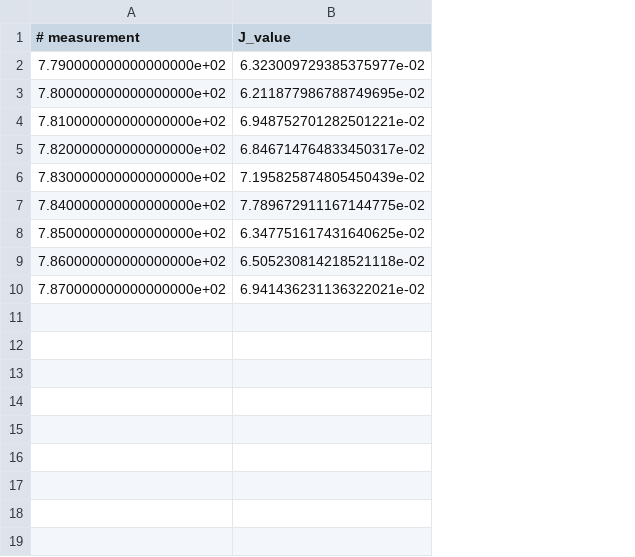
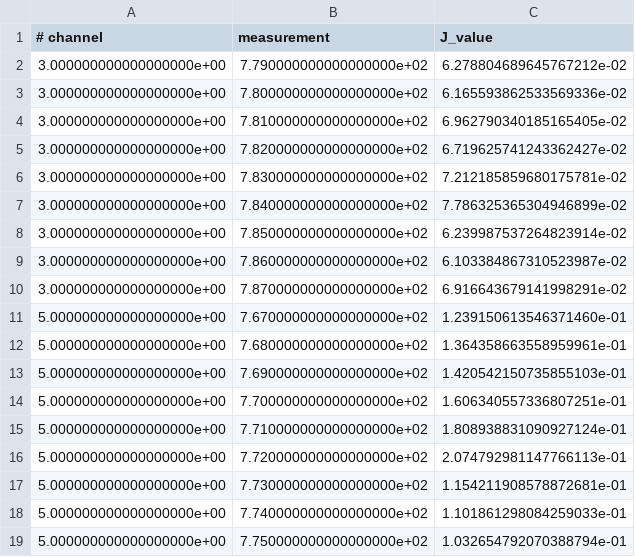
Before and after one commit to mayapageot/Pileup_analysis, a CSV file: outputs/Systematics/BI_WP_channel_5.csv, drawn as a sheet; addresses are those after the commit; the diff names each change by its address in the sheet, - before the commit and + after, or states it on an @@ line.

```diff
--- a/outputs/Systematics/BI_WP_channel_5.csv
+++ b/outputs/Systematics/BI_WP_channel_5.csv
+column A (# channel), rows 2-10: all 3.000000000000000000e+00
-B1: # measurement
+B1: measurement
-C2 (J_value): 6.323009729385375977e-02
+C2 (J_value): 6.278804689645767212e-02
-C3 (J_value): 6.211877986788749695e-02
+C3 (J_value): 6.165593862533569336e-02
-C4 (J_value): 6.948752701282501221e-02
+C4 (J_value): 6.962790340185165405e-02
-C5 (J_value): 6.846714764833450317e-02
+C5 (J_value): 6.719625741243362427e-02
-C6 (J_value): 7.195825874805450439e-02
+C6 (J_value): 7.212185859680175781e-02
-C7 (J_value): 7.789672911167144775e-02
+C7 (J_value): 7.786325365304946899e-02
-C8 (J_value): 6.347751617431640625e-02
+C8 (J_value): 6.239987537264823914e-02
-C9 (J_value): 6.505230814218521118e-02
+C9 (J_value): 6.103384867310523987e-02
-C10 (J_value): 6.941436231136322021e-02
+C10 (J_value): 6.916643679141998291e-02
+row 11: 5.000000000000000000e+00 | 7.670000000000000000e+02 | 1.239150613546371460e-01
+row 12: 5.000000000000000000e+00 | 7.680000000000000000e+02 | 1.364358663558959961e-01
+row 13: 5.000000000000000000e+00 | 7.690000000000000000e+02 | 1.420542150735855103e-01
+row 14: 5.000000000000000000e+00 | 7.700000000000000000e+02 | 1.606340557336807251e-01
+row 15: 5.000000000000000000e+00 | 7.710000000000000000e+02 | 1.808938831090927124e-01
+row 16: 5.000000000000000000e+00 | 7.720000000000000000e+02 | 2.074792981147766113e-01
+row 17: 5.000000000000000000e+00 | 7.730000000000000000e+02 | 1.154211908578872681e-01
+row 18: 5.000000000000000000e+00 | 7.740000000000000000e+02 | 1.101861298084259033e-01
+row 19: 5.000000000000000000e+00 | 7.750000000000000000e+02 | 1.032654792070388794e-01
```
Also changed, not shown: outputs/Systematics/BI_WP.csv, 37 other files.
